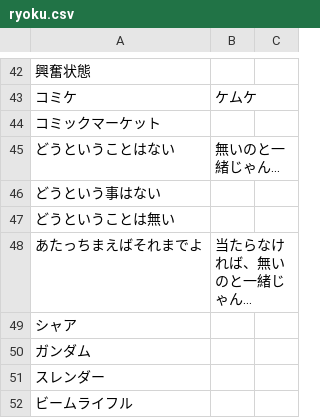
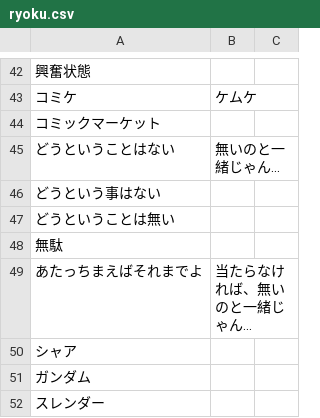
Before and after one commit to iotkaden20230322/kemurishTranslaterTool, a CSV file: data/ryoku.csv, drawn as a sheet; only a part is shown, gaps mark what is left out; the shorter side is filled out with more unchanged rows.

```diff
--- a/data/ryoku.csv
+++ b/data/ryoku.csv
@@ -47,2 +47,3 @@
 どうということは無い,
+無駄,
 あたっちまえばそれまでよ,当たらなければ、無いのと一緒じゃん…
```
Also changed, not shown: data/riri.csv, data/ritsu.csv.
